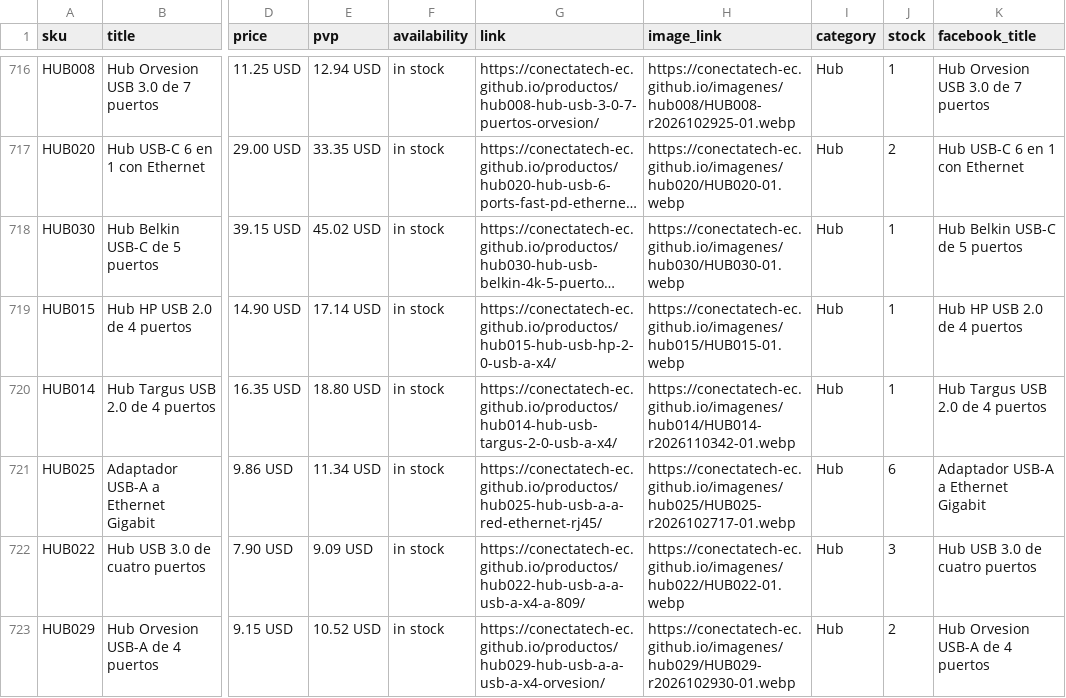
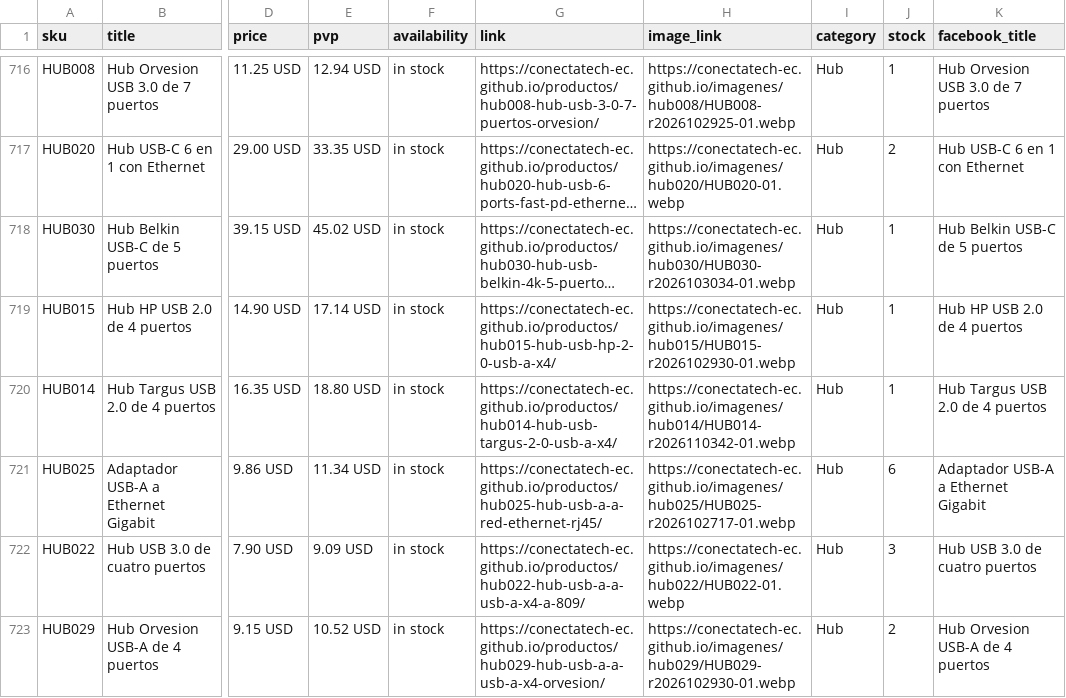
Before and after one commit to conectatech-ec/conectatech-ec.github.io, a CSV file: exportaciones/contenido-multicanal.csv, drawn as a sheet; only a part is shown, gaps mark what is left out; long unchanged cells end in …; the diff covers the shown part only; the diff names each change by its address in the sheet, - before the commit and + after, or states it on an @@ line.

```diff
--- a/exportaciones/contenido-multicanal.csv
+++ b/exportaciones/contenido-multicanal.csv
-H718 (image_link): https://conectatech-ec.github.io/imagenes/hub030/HUB030-01.webp
+H718 (image_link): https://conectatech-ec.github.io/imagenes/hub030/HUB030-r2026103034-01.webp
-H719 (image_link): https://conectatech-ec.github.io/imagenes/hub015/HUB015-01.webp
+H719 (image_link): https://conectatech-ec.github.io/imagenes/hub015/HUB015-r2026102930-01.webp
```
Also changed, not shown: 16 edited cells elsewhere in this file, exportaciones/meta-catalogo-piloto.csv, 1 other file.
